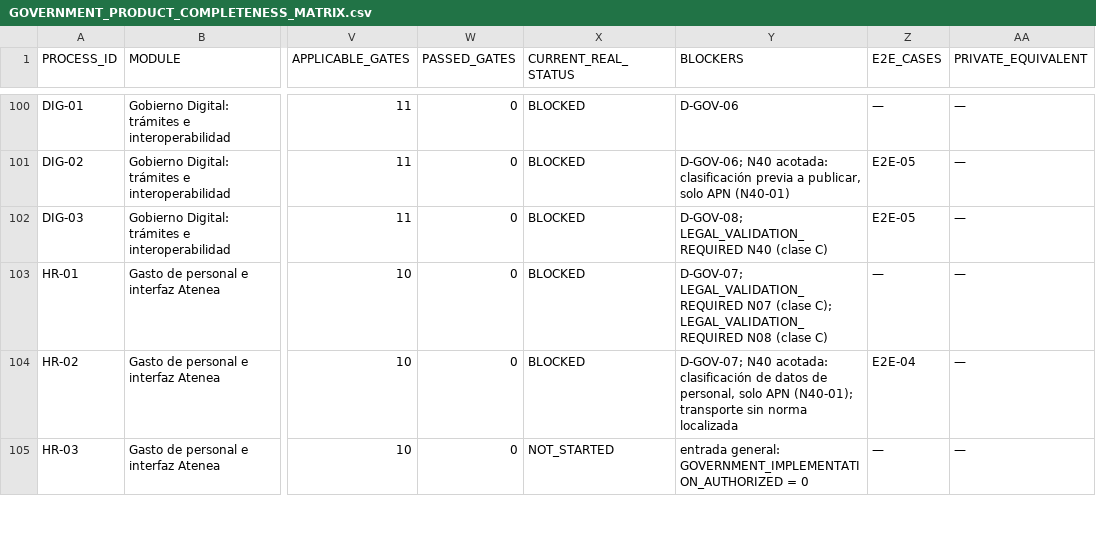
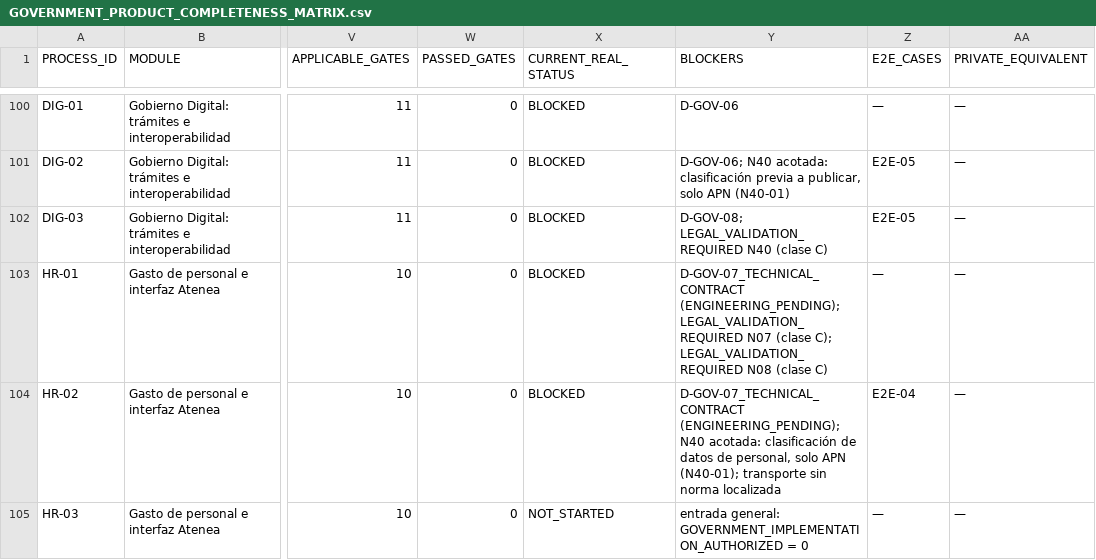
Before and after one commit to dvconsultores/kontrol, a CSV file: docs/roadmap/government-product-completeness/GOVERNMENT_PRODUCT_COMPLETENESS_MATRIX.csv, drawn as a sheet; only a part is shown, gaps mark what is left out; the diff covers the shown part only; the diff names each change by its address in the sheet, - before the commit and + after, or states it on an @@ line.

```diff
--- a/docs/roadmap/government-product-completeness/GOVERNMENT_PRODUCT_COMPLETENESS_MATRIX.csv
+++ b/docs/roadmap/government-product-completeness/GOVERNMENT_PRODUCT_COMPLETENESS_MATRIX.csv
-Y103 (BLOCKERS): D-GOV-07; LEGAL_VALIDATION_REQUIRED N07…
+Y103 (BLOCKERS): D-GOV-07_TECHNICAL_CONTRACT (ENGINEERING_PENDING); LEGAL_VALIDATION_REQUIRED N07…
-Y104 (BLOCKERS): D-GOV-07; N40 acotada:…
+Y104 (BLOCKERS): D-GOV-07_TECHNICAL_CONTRACT (ENGINEERING_PENDING); N40 acotada:…
```
Also changed, not shown: 8 edited cells elsewhere in this file, docs/roadmap/government-product-completeness/GOVERNMENT_REQUIREMENTS_PRODUCT_MATRIX.csv, docs/roadmap/government-product-completeness/GOVERNMENT_TECHNICAL_FOUNDATION_MATRIX.csv, 18 other files.
